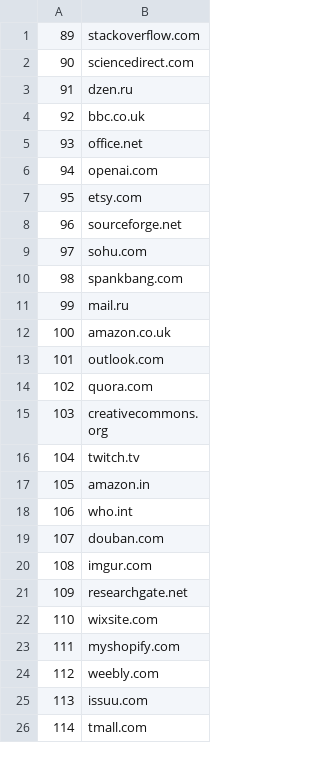
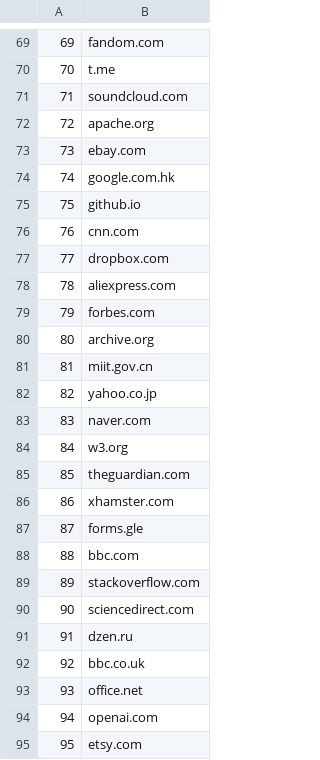
Before and after one commit to divyanshu0x16/privacy_in_indian_web, a CSV file: top-10k.csv, drawn as a sheet; only a part is shown, gaps mark what is left out; the shorter side is filled out with more unchanged rows; the diff covers the shown part only.

Commit message:
full csv

```diff
--- a/top-10k.csv
+++ b/top-10k.csv
@@ -1 +69,21 @@
+69,fandom.com
+70,t.me
+71,soundcloud.com
+72,apache.org
+73,ebay.com
+74,google.com.hk
+75,github.io
+76,cnn.com
+77,dropbox.com
+78,aliexpress.com
+79,forbes.com
+80,archive.org
+81,miit.gov.cn
+82,yahoo.co.jp
+83,naver.com
+84,w3.org
+85,theguardian.com
+86,xhamster.com
+87,forms.gle
+88,bbc.com
 89,stackoverflow.com
```
Also changed, not shown: 68 added rows elsewhere in this file.
